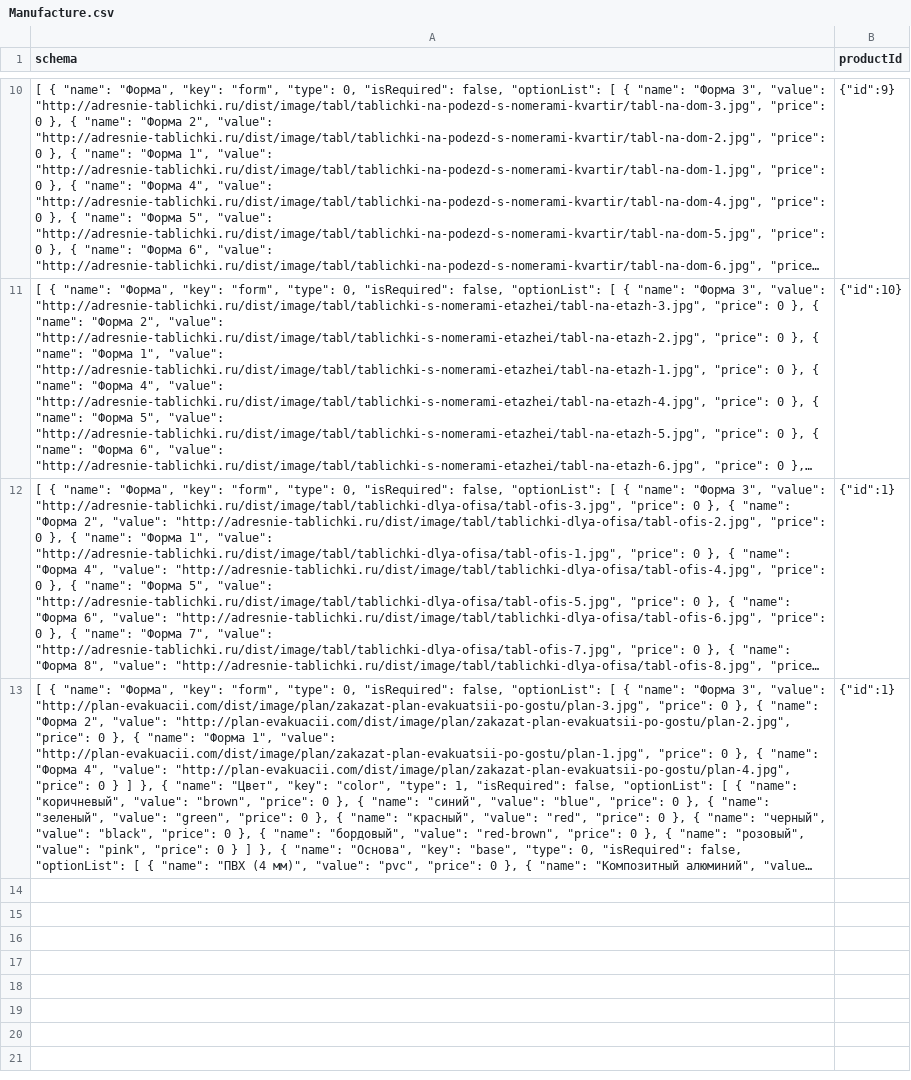
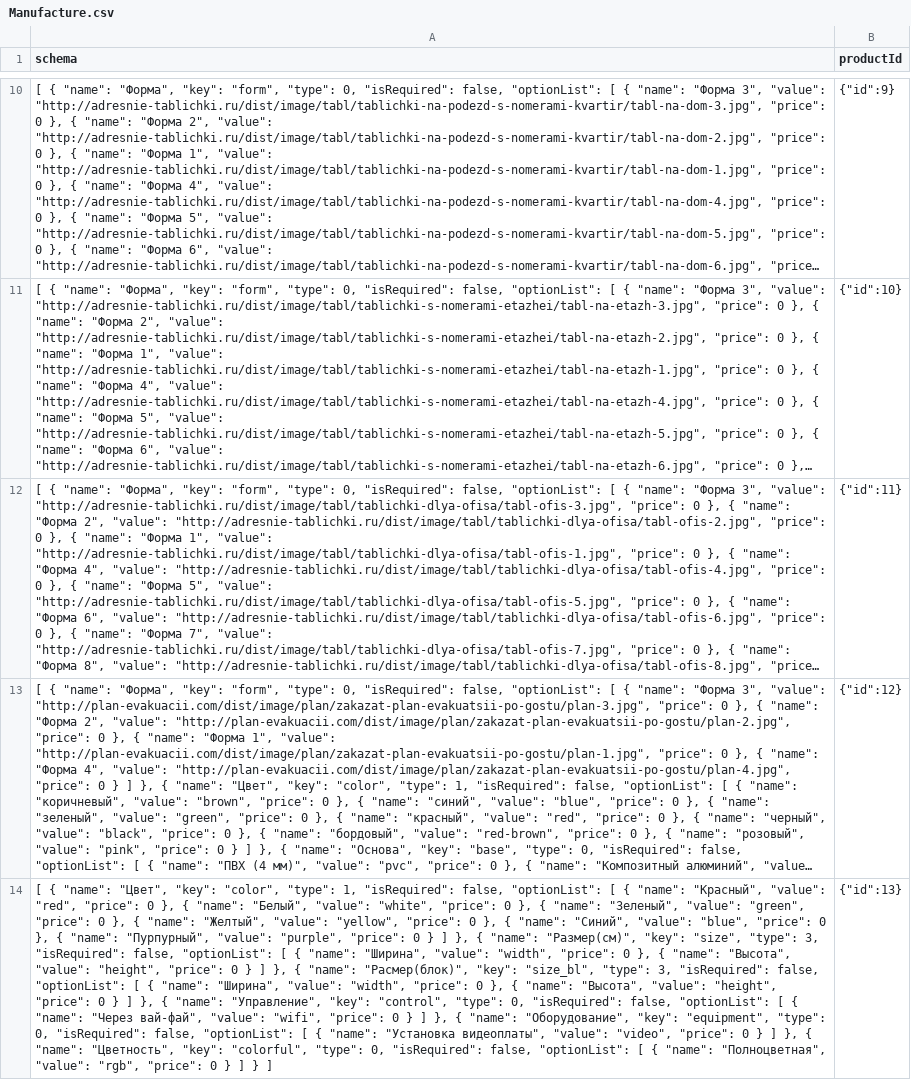
Before and after one commit to 1tu/RShop, a CSV file: seeder/csv4seed/Manufacture.csv, drawn as a sheet; only a part is shown, gaps mark what is left out; long unchanged cells end in …; the diff names each change by its address in the sheet, - before the commit and + after, or states it on an @@ line.

Commit message:
update manufacture list

```diff
--- a/seeder/csv4seed/Manufacture.csv
+++ b/seeder/csv4seed/Manufacture.csv
-B12 (productId): {"id":1}
+B12 (productId): {"id":11}
-B13 (productId): {"id":1}
+B13 (productId): {"id":12}
+row 14: [ { "name": "Цвет", "key": "color", "type": 1, "isRequired": false, "optionList": [ { "name": "Красный", "value": "red", "price": 0 }, { "name": "Белый", "value": "white", "price": 0 }, { "name": "Зеленый", "value": "green", "price": 0 }, { "name": "Желтый", "value": "yellow", "price": 0 }, { "name": "Синий", "value": "blue", "price": 0 }, { "name": "Пурпурный", "value": "purple", "price": 0 } ] }, { "name": "Размер(см)", "key": "size", "type": 3, "isRequired": false, "optionList": [ { "name": "Ширина", "value": "width", "price": 0 }, { "name": "Высота", "value": "height", "price": 0 } ] }, { "name": "Расмер(блок)", "key": "size_bl", "type": 3, "isRequired": false, "optionList": [ { "name": "Ширина", "value": "width", "price": 0 }, { "name": "Высота", "value": "height", "price": 0 } ] }, { "name": "Управление", "key": "control", "type": 0, "isRequired": false, "optionList": [ { "name": "Через вай-фай", "value": "wifi", "price": 0 } ] }, { "name": "Оборудование", "key": "equipment", "type": 0, "isRequired": false, "optionList": [ { "name": "Установка видеоплаты", "value": "video", "price": 0 } ] }, { "name": "Цветность", "key": "colorful", "type": 0, "isRequired": false, "optionList": [ { "name": "Полноцветная", "value": "rgb", "price": 0 } ] } ] | {"id":13}
```
